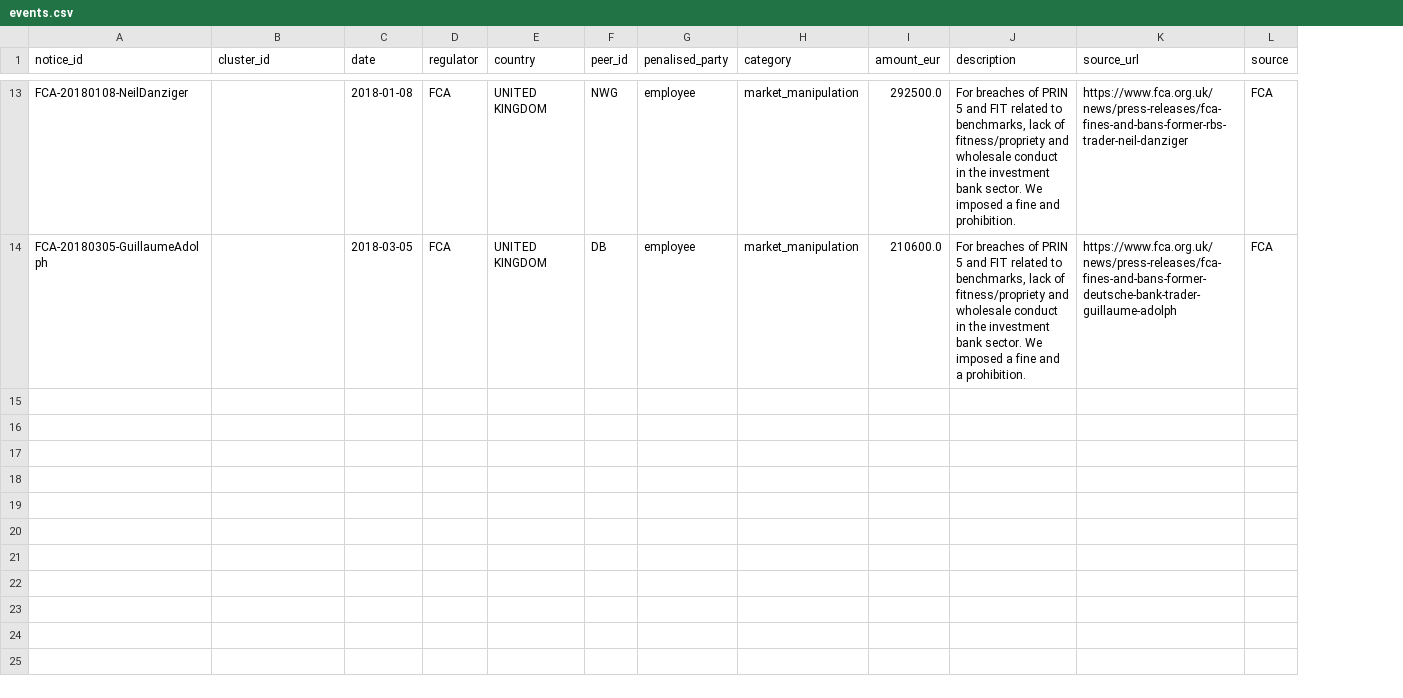
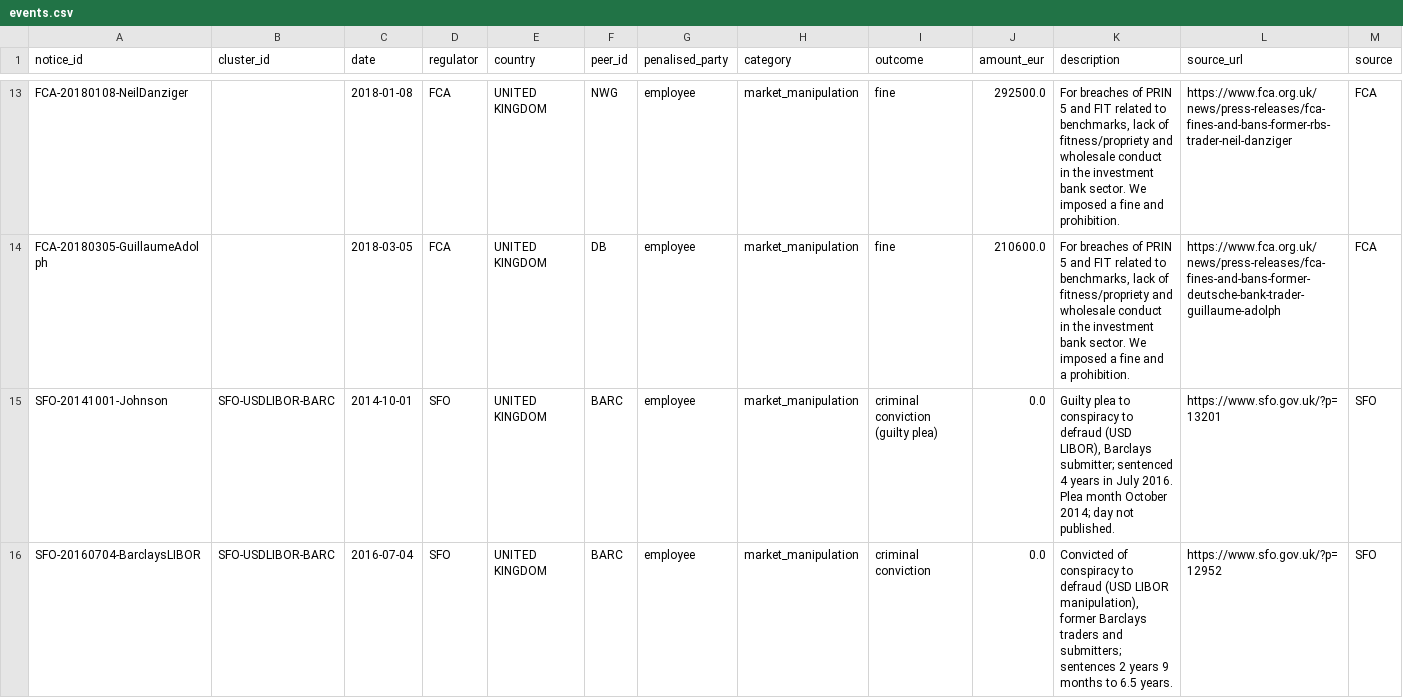
Before and after one commit to vkaps/Oprisk-poc, a CSV file: inputs/events.csv, drawn as a sheet; only a part is shown, gaps mark what is left out; the diff covers the shown part only; the diff names each change by its address in the sheet, - before the commit and + after, or states it on an @@ line.

```diff
--- a/inputs/events.csv
+++ b/inputs/events.csv
+column I (outcome), rows 13-14: fine | fine
+row 15: SFO-20141001-Johnson | SFO-USDLIBOR-BARC | 2014-10-01 | SFO | UNITED KINGDOM | BARC | employee | market_manipulation | criminal conviction (guilty plea) | 0.0 | Guilty plea to conspiracy to defraud (USD LIBOR), Barclays submitter; sentenced 4 years in July 2016. Plea month October 2014; day not published. | https://www.sfo.gov.uk/?p=13201 | SFO
+row 16: SFO-20160704-BarclaysLIBOR | SFO-USDLIBOR-BARC | 2016-07-04 | SFO | UNITED KINGDOM | BARC | employee | market_manipulation | criminal conviction | 0.0 | Convicted of conspiracy to defraud (USD LIBOR manipulation), former Barclays traders and submitters; sentences 2 years 9 months to 6.5 years. | https://www.sfo.gov.uk/?p=12952 | SFO
```
Also changed, not shown: 6 added rows elsewhere in this file, data/events_matching_detail.csv, data/events_unmatched.csv, 15 other files.
